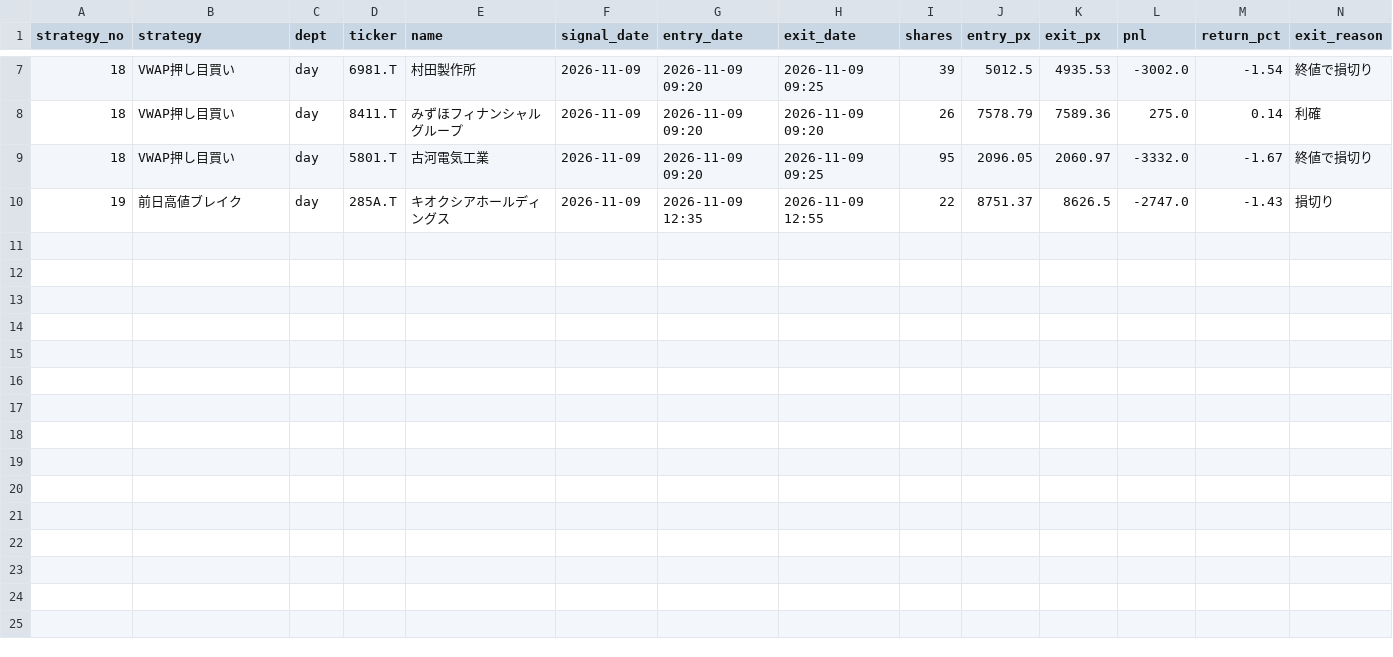
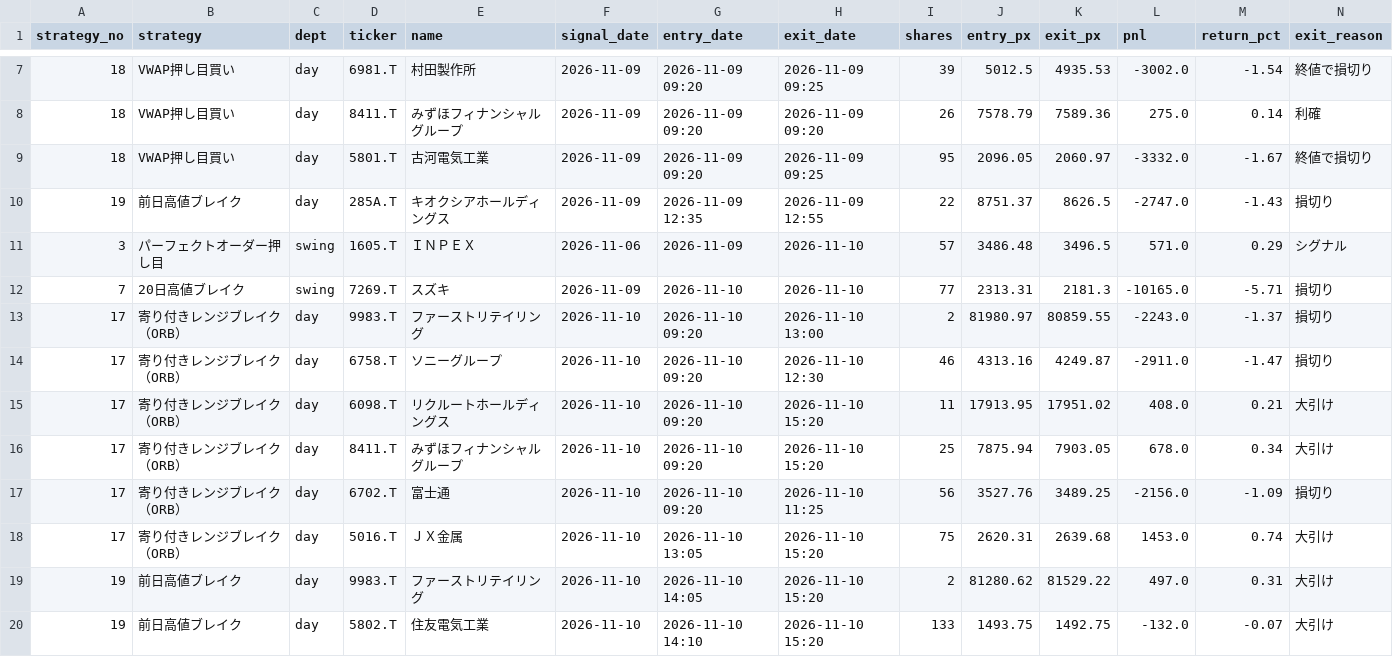
Before and after one commit to zkazu1027-code/invest-league, a CSV file: data/trades.csv, drawn as a sheet; only a part is shown, gaps mark what is left out; rows hold the shown columns only; the diff names each change by its address in the sheet, - before the commit and + after, or states it on an @@ line.

```diff
--- a/data/trades.csv
+++ b/data/trades.csv
+row 11: 3 | パーフェクトオーダー押し目 | swing | 1605.T | ＩＮＰＥＸ | 2026-11-06 | 2026-11-09 | 2026-11-10 | 57 | 3486.48 | 3496.5 | 571.0 | 0.29 | シグナル
+row 12: 7 | 20日高値ブレイク | swing | 7269.T | スズキ | 2026-11-09 | 2026-11-10 | 2026-11-10 | 77 | 2313.31 | 2181.3 | -10165.0 | -5.71 | 損切り
+row 13: 17 | 寄り付きレンジブレイク（ORB） | day | 9983.T | ファーストリテイリング | 2026-11-10 | 2026-11-10 09:20 | 2026-11-10 13:00 | 2 | 81980.97 | 80859.55 | -2243.0 | -1.37 | 損切り
+row 14: 17 | 寄り付きレンジブレイク（ORB） | day | 6758.T | ソニーグループ | 2026-11-10 | 2026-11-10 09:20 | 2026-11-10 12:30 | 46 | 4313.16 | 4249.87 | -2911.0 | -1.47 | 損切り
+row 15: 17 | 寄り付きレンジブレイク（ORB） | day | 6098.T | リクルートホールディングス | 2026-11-10 | 2026-11-10 09:20 | 2026-11-10 15:20 | 11 | 17913.95 | 17951.02 | 408.0 | 0.21 | 大引け
+row 16: 17 | 寄り付きレンジブレイク（ORB） | day | 8411.T | みずほフィナンシャルグループ | 2026-11-10 | 2026-11-10 09:20 | 2026-11-10 15:20 | 25 | 7875.94 | 7903.05 | 678.0 | 0.34 | 大引け
+row 17: 17 | 寄り付きレンジブレイク（ORB） | day | 6702.T | 富士通 | 2026-11-10 | 2026-11-10 09:20 | 2026-11-10 11:25 | 56 | 3527.76 | 3489.25 | -2156.0 | -1.09 | 損切り
+row 18: 17 | 寄り付きレンジブレイク（ORB） | day | 5016.T | ＪＸ金属 | 2026-11-10 | 2026-11-10 13:05 | 2026-11-10 15:20 | 75 | 2620.31 | 2639.68 | 1453.0 | 0.74 | 大引け
+row 19: 19 | 前日高値ブレイク | day | 9983.T | ファーストリテイリング | 2026-11-10 | 2026-11-10 14:05 | 2026-11-10 15:20 | 2 | 81280.62 | 81529.22 | 497.0 | 0.31 | 大引け
+row 20: 19 | 前日高値ブレイク | day | 5802.T | 住友電気工業 | 2026-11-10 | 2026-11-10 14:10 | 2026-11-10 15:20 | 133 | 1493.75 | 1492.75 | -132.0 | -0.07 | 大引け
```
Also changed, not shown: data/equity.csv, 6 other files.
